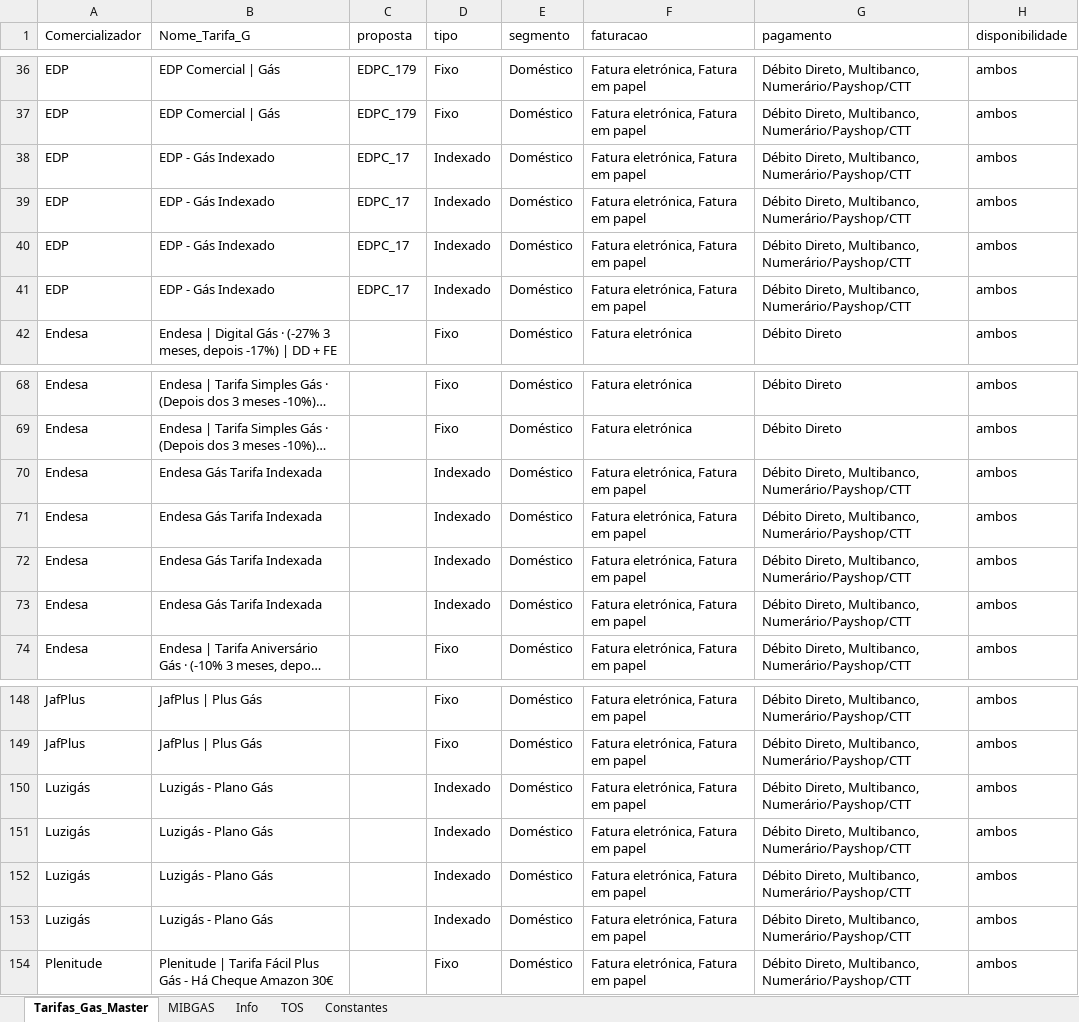
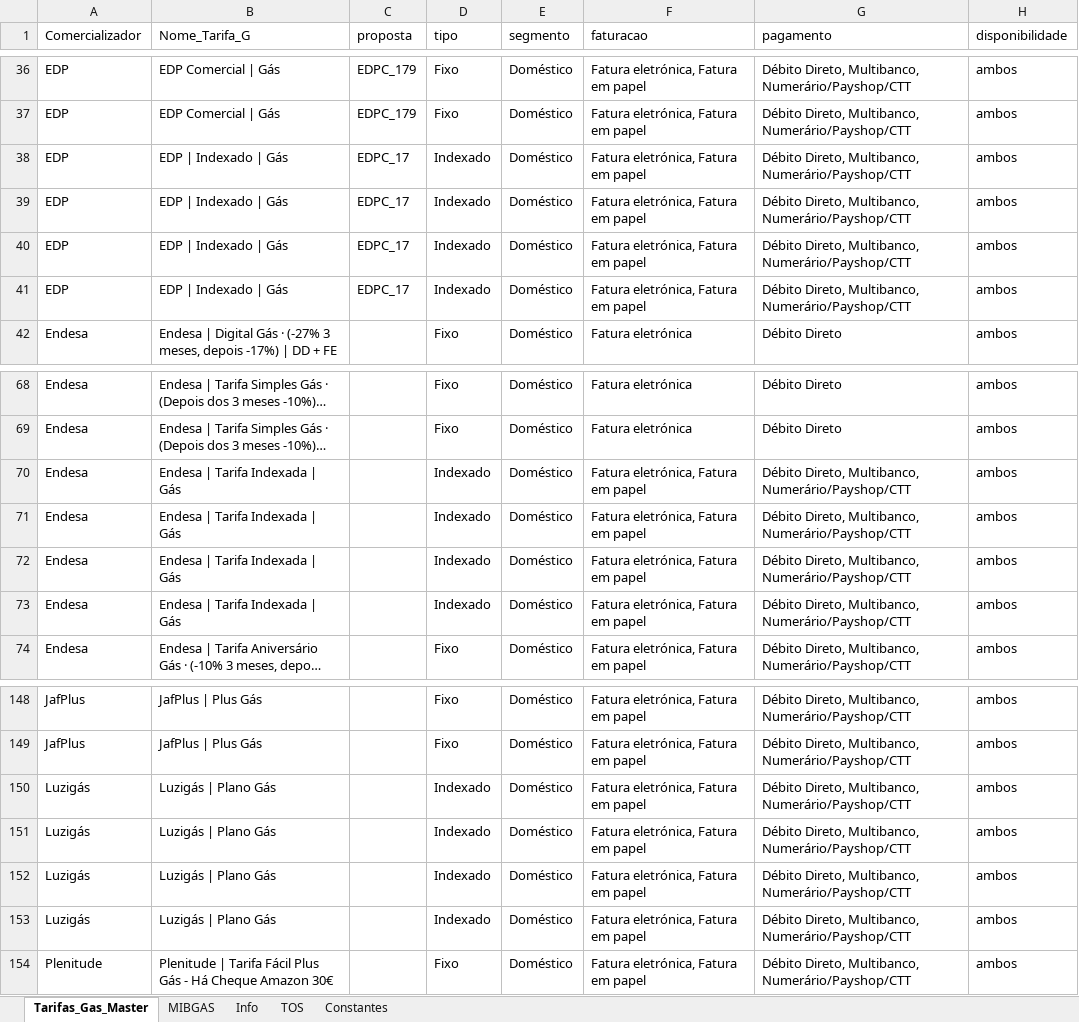
Before and after one commit to tiagofelicia/dados-energia, an Excel workbook: data/simuladores/simulador-tarifarios-gas/tarifarios_gas_natural_Tiago_Felicia.xlsx, sheet Tarifas_Gas_Master, drawn as a sheet; only a part is shown, gaps mark what is left out; long unchanged cells end in …; values as stored, in another font and other column widths than the file's, no borders; the diff covers the shown part only; the diff names each change by its address in the sheet, - before the commit and + after, or states it on an @@ line.

```diff
--- a/data/simuladores/simulador-tarifarios-gas/tarifarios_gas_natural_Tiago_Felicia.xlsx (sheet Tarifas_Gas_Master)
+++ b/data/simuladores/simulador-tarifarios-gas/tarifarios_gas_natural_Tiago_Felicia.xlsx (sheet Tarifas_Gas_Master)
-B38:B41 (Nome_Tarifa_G): EDP - Gás Indexado
+B38:B41 (Nome_Tarifa_G): EDP | Indexado | Gás
-B70:B73 (Nome_Tarifa_G): Endesa Gás Tarifa Indexada
+B70:B73 (Nome_Tarifa_G): Endesa | Tarifa Indexada | Gás
-B150:B153 (Nome_Tarifa_G): Luzigás - Plano Gás
+B150:B153 (Nome_Tarifa_G): Luzigás | Plano Gás
```
Also changed, not shown: 48 edited cells elsewhere in this sheet, sheet Constantes.
